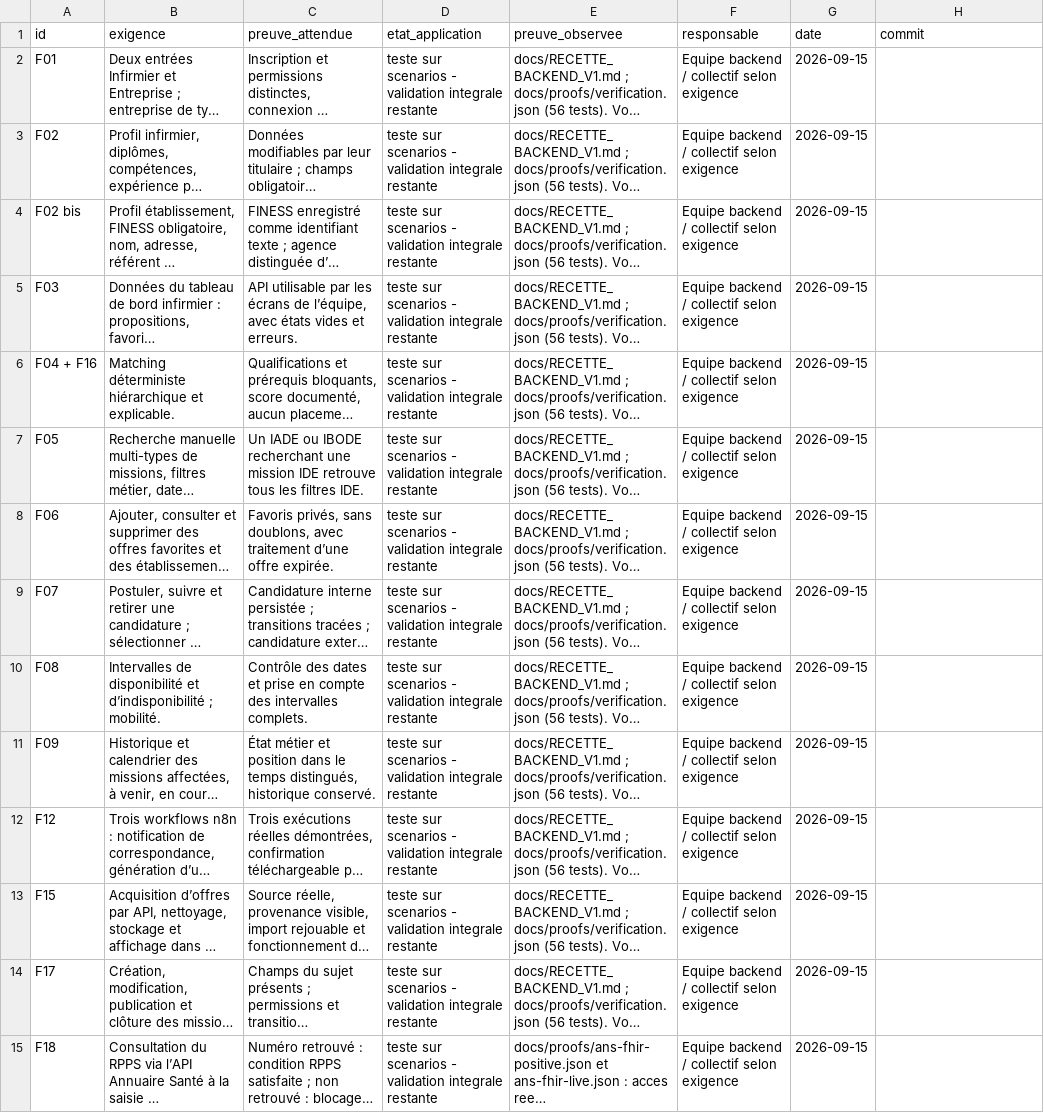
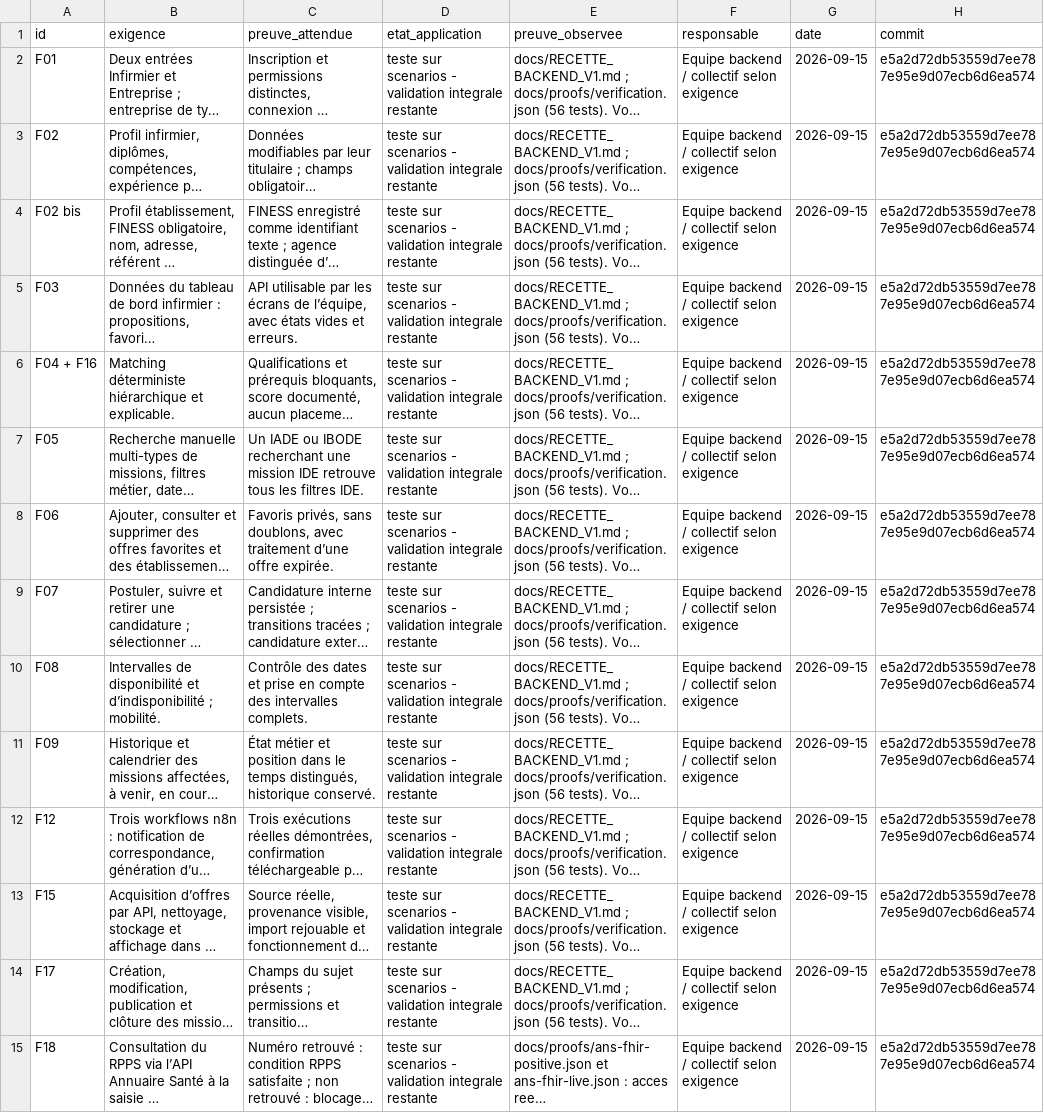
Before and after one commit to lebretyves/Backend_Interimatch, a CSV file: docs/MATRICE_VALIDATION_V1.csv, drawn as a sheet; only a part is shown; long unchanged cells end in …; the diff covers the shown part only; the diff names each change by its address in the sheet, - before the commit and + after, or states it on an @@ line.

Commit message:
docs: attach V1 review evidence to verified commit

```diff
--- a/docs/MATRICE_VALIDATION_V1.csv
+++ b/docs/MATRICE_VALIDATION_V1.csv
-H2:H15 (commit): (empty)
+H2:H15 (commit): e5a2d72db53559d7ee787e95e9d07ecb6d6ea574
```
Also changed, not shown: 18 edited cells elsewhere in this file, 5 other files.
